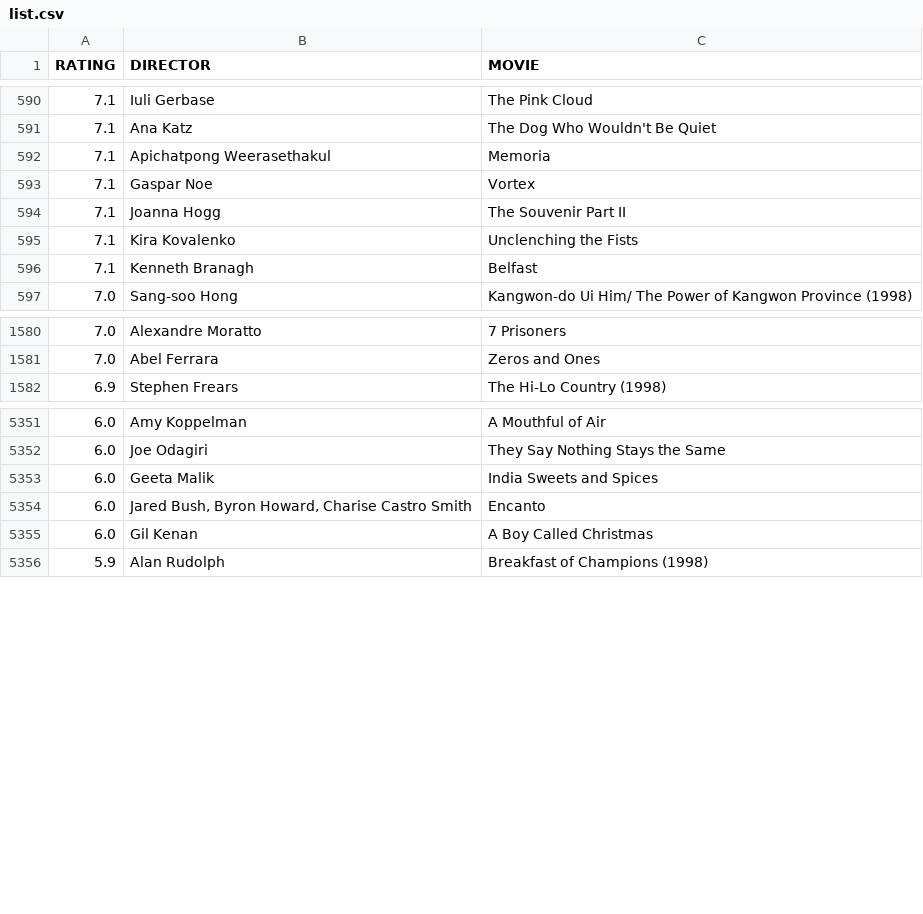
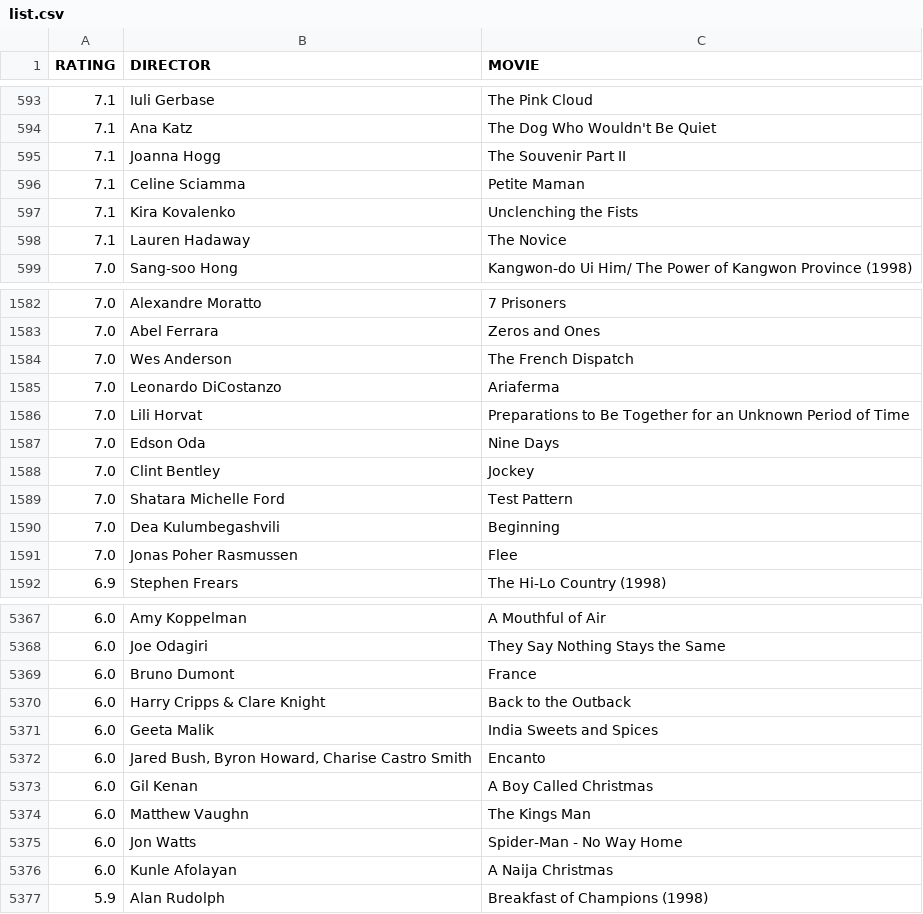
Before and after one commit to gammaray05/scarufficinema, a CSV file: list.csv, drawn as a sheet; only a part is shown, gaps mark what is left out; the diff covers the shown part only.

Commit message:
updated list

```diff
--- a/list.csv
+++ b/list.csv
@@ -591,7 +594,6 @@ RATING,DIRECTOR,MOVIE
 7.1, Ana Katz,The Dog Who Wouldn't Be Quiet
-7.1, Apichatpong Weerasethakul,Memoria
-7.1, Gaspar Noe,Vortex
 7.1, Joanna Hogg,The Souvenir Part II
+7.1, Celine Sciamma,Petite Maman
 7.1, Kira Kovalenko,Unclenching the Fists
-7.1, Kenneth Branagh,Belfast
+7.1, Lauren Hadaway,The Novice
 7.0, Sang-soo Hong,Kangwon-do Ui Him/ The Power of Kangwon Province (1998)
@@ -1581,2 +1583,10 @@ RATING,DIRECTOR,MOVIE
 7.0, Abel Ferrara,Zeros and Ones
+7.0, Wes Anderson,The French Dispatch
+7.0, Leonardo DiCostanzo,Ariaferma
+7.0, Lili Horvat,Preparations to Be Together for an Unknown Period of Time
+7.0, Edson Oda,Nine Days
+7.0, Clint Bentley,Jockey
+7.0, Shatara Michelle Ford,Test Pattern
+7.0, Dea Kulumbegashvili,Beginning
+7.0, Jonas Poher Rasmussen,Flee
 6.9, Stephen Frears,The Hi-Lo Country  (1998)
@@ -5352,2 +5368,4 @@ RATING,DIRECTOR,MOVIE
 6.0, Joe Odagiri,They Say Nothing Stays the Same
+6.0, Bruno Dumont,France
+6.0, Harry Cripps & Clare Knight,Back to the Outback
 6.0, Geeta Malik,India Sweets and Spices
@@ -5355,2 +5373,5 @@ RATING,DIRECTOR,MOVIE
 6.0, Gil Kenan,A Boy Called Christmas
+6.0, Matthew Vaughn,The Kings Man
+6.0, Jon Watts,Spider-Man - No Way Home
+6.0, Kunle Afolayan,A Naija Christmas
 5.9, Alan Rudolph,Breakfast of Champions (1998)
```
Also changed, not shown: 32 added rows and 13 removed rows elsewhere in this file, 1 other file.
